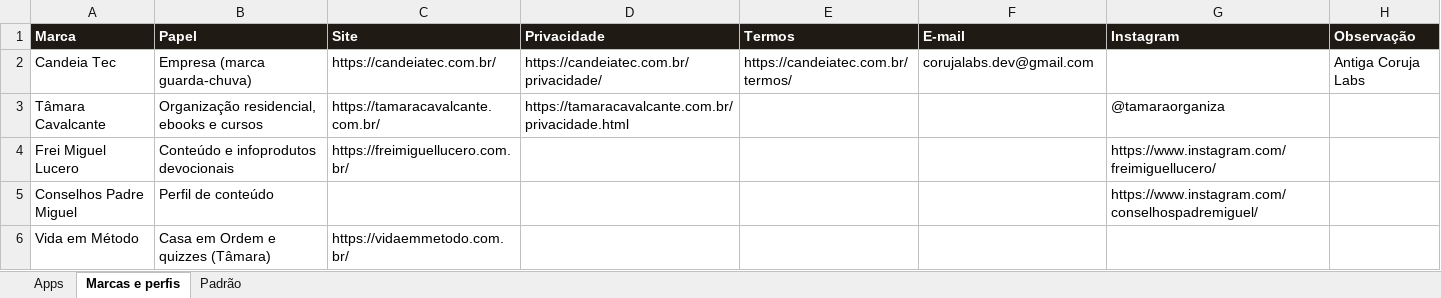
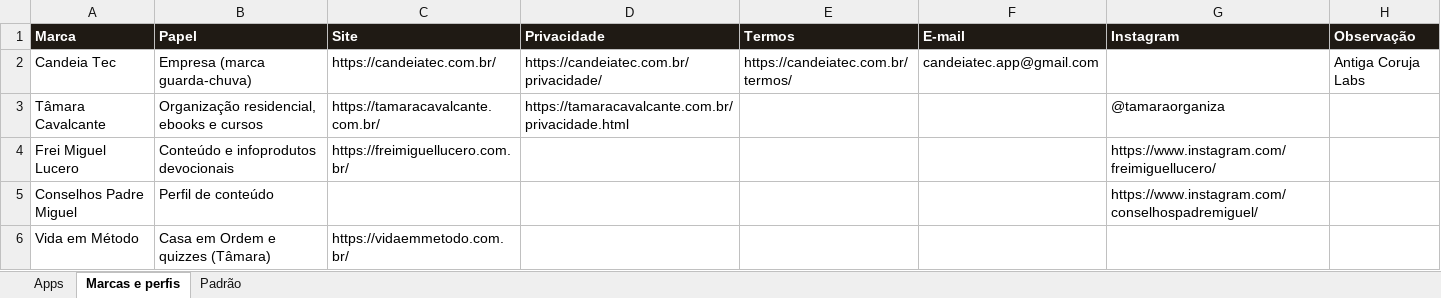
Before and after one commit to bicalho743/Candeia_Tec, an Excel workbook: apps/STATUS_APLICATIVOS.xlsx, sheet Marcas e perfis, drawn as a sheet; values as stored, in another font and other column widths than the file's, no borders; the diff names each change by its address in the sheet, - before the commit and + after, or states it on an @@ line.

```diff
--- a/apps/STATUS_APLICATIVOS.xlsx (sheet Marcas e perfis)
+++ b/apps/STATUS_APLICATIVOS.xlsx (sheet Marcas e perfis)
-F2 (E-mail): corujalabs.dev@gmail.com
+F2 (E-mail): candeiatec.app@gmail.com
```
Also changed, not shown: 7 other files.
